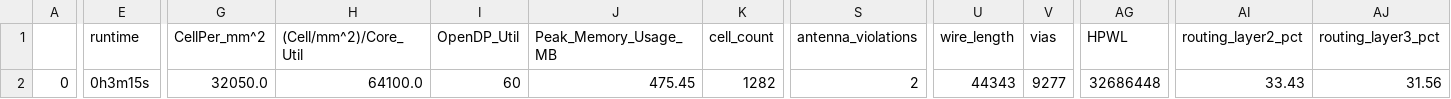
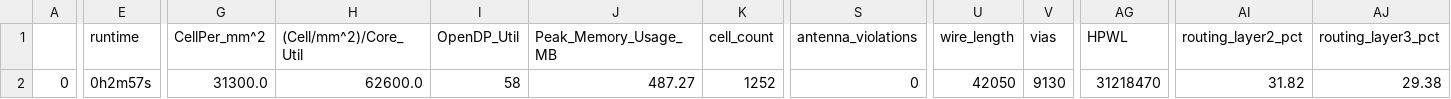
Before and after one commit to smunaut/caravel_skywater130_decred_miner, a CSV file: openlane/decred_controller/final_summary_report.csv, drawn as a sheet; only a part is shown, gaps mark what is left out; the diff covers the shown part only; the diff names each change by its address in the sheet, - before the commit and + after, or states it on an @@ line.

```diff
--- a/openlane/decred_controller/final_summary_report.csv
+++ b/openlane/decred_controller/final_summary_report.csv
-E2 (runtime): 0h3m15s
+E2 (runtime): 0h2m57s
-G2 (CellPer_mm^2): 32050.0
+G2 (CellPer_mm^2): 31300.0
-H2 ((Cell/mm^2)/Core_Util): 64100.0
+H2 ((Cell/mm^2)/Core_Util): 62600.0
-I2 (OpenDP_Util): 60
+I2 (OpenDP_Util): 58
-J2 (Peak_Memory_Usage_MB): 475.45
+J2 (Peak_Memory_Usage_MB): 487.27
-K2 (cell_count): 1282
+K2 (cell_count): 1252
-S2 (antenna_violations): 2
+S2 (antenna_violations): 0
-U2 (wire_length): 44343
+U2 (wire_length): 42050
-V2 (vias): 9277
+V2 (vias): 9130
-AG2 (HPWL): 32686448
+AG2 (HPWL): 31218470
-AI2 (routing_layer2_pct): 33.43
+AI2 (routing_layer2_pct): 31.82
-AJ2 (routing_layer3_pct): 31.56
+AJ2 (routing_layer3_pct): 29.38
```
Also changed, not shown: 18 edited cells elsewhere in this file, openlane/decred_hash_macro/final_summary_report.csv, openlane/decred_top/final_summary_report.csv, 23 other files.
